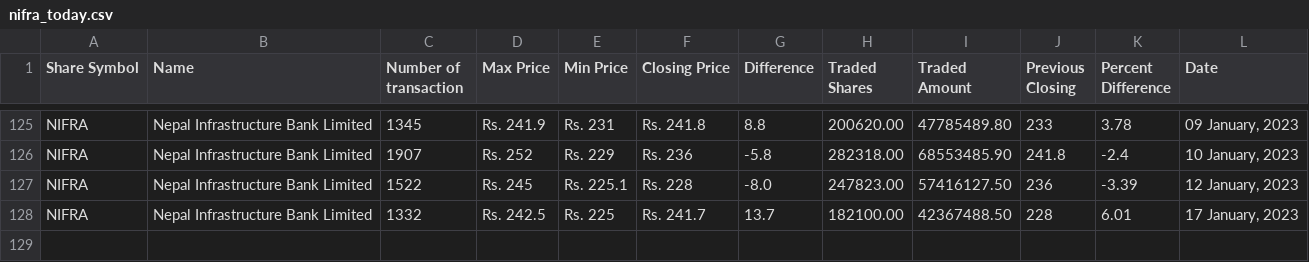
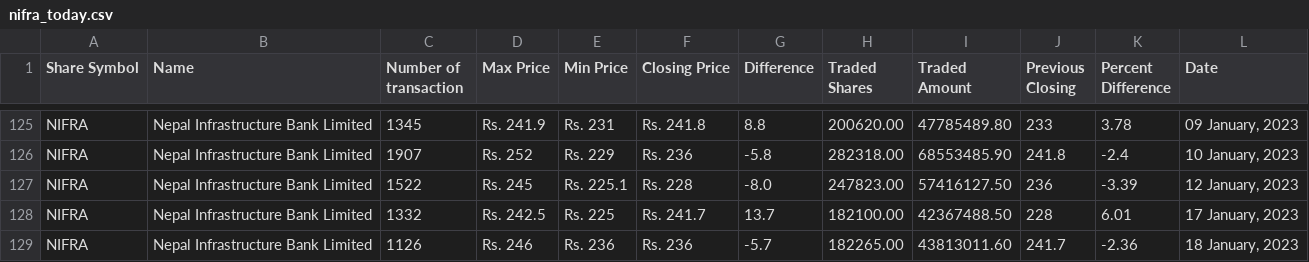
Before and after one commit to neeschal00/nepal-share, a CSV file: ShareData/nifra_today.csv, drawn as a sheet; only a part is shown, gaps mark what is left out.

```diff
--- a/ShareData/nifra_today.csv
+++ b/ShareData/nifra_today.csv
@@ -128 +128,2 @@ NIFRA,Nepal Infrastructure Bank Limited,1522,Rs. 245,Rs. 225.1,Rs. 228,-8.0,2478
 NIFRA,Nepal Infrastructure Bank Limited,1332,Rs. 242.5,Rs. 225,Rs. 241.7,13.7,182100.00,42367488.50,228,6.01,"17 January, 2023"
+NIFRA,Nepal Infrastructure Bank Limited,1126,Rs. 246,Rs. 236,Rs. 236,-5.7,182265.00,43813011.60,241.7,-2.36,"18 January, 2023"
```
Also changed, not shown: ShareData/gvl_today.csv, ShareData/mbjc_today.csv, 10 other files.
